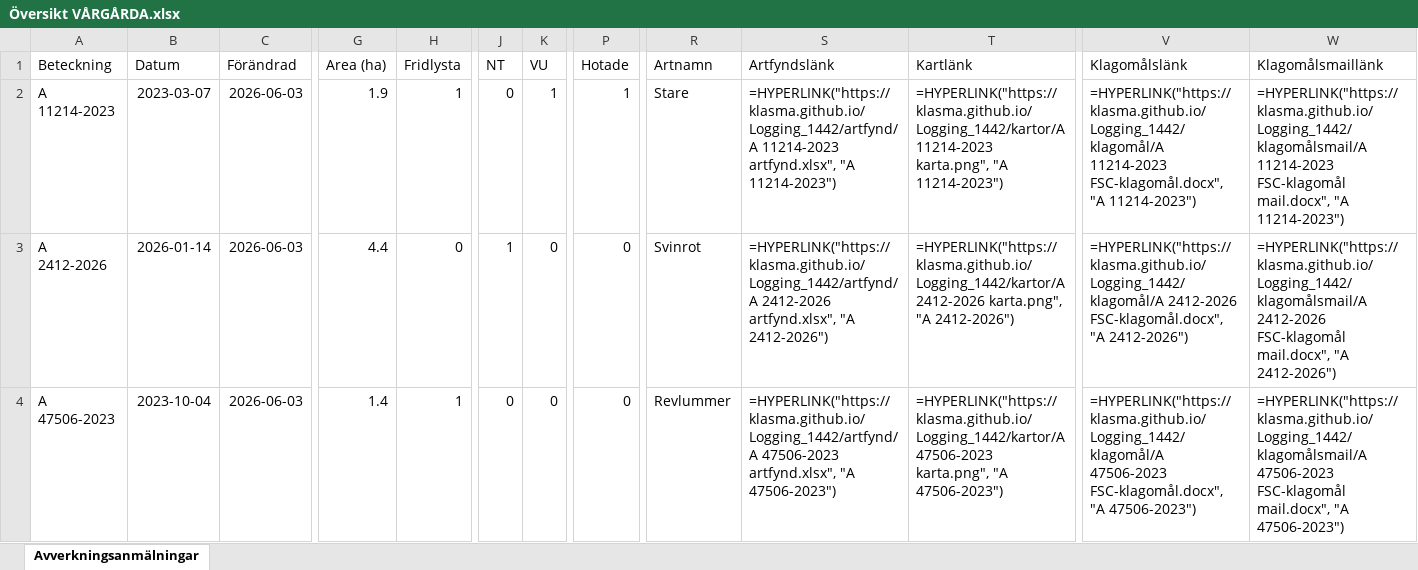
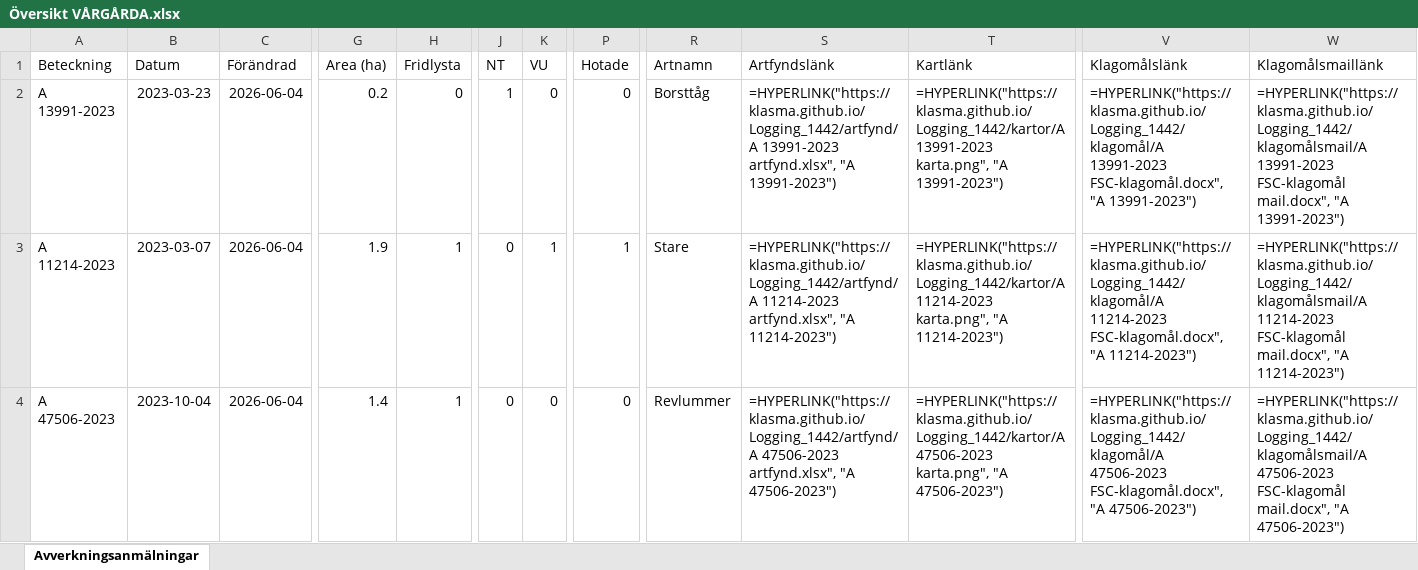
Before and after one commit to klasma/Logging_1442, an Excel workbook: Översikt VÅRGÅRDA.xlsx, sheet Avverkningsanmälningar, drawn as a sheet; only a part is shown, gaps mark what is left out; values as stored, in another font and other column widths than the file's, no borders; formulas without a stored value are shown as written; the diff covers the shown part only; the diff names each change by its address in the sheet, - before the commit and + after, or states it on an @@ line.

```diff
--- a/Översikt VÅRGÅRDA.xlsx (sheet Avverkningsanmälningar)
+++ b/Översikt VÅRGÅRDA.xlsx (sheet Avverkningsanmälningar)
-A2 (Beteckning): A 11214-2023
+A2 (Beteckning): A 13991-2023
-B2 (Datum): 2023-03-07
+B2 (Datum): 2023-03-23
-C2:C4 (Förändrad): 2026-06-03
+C2:C4 (Förändrad): 2026-06-04
-G2 (Area (ha)): 1.9
+G2 (Area (ha)): 0.2
-H2 (Fridlysta): 1
+H2 (Fridlysta): 0
-J2 (NT): 0
+J2 (NT): 1
-K2 (VU): 1
+K2 (VU): 0
-P2 (Hotade): 1
+P2 (Hotade): 0
-R2 (Artnamn): Stare
+R2 (Artnamn): Borsttåg
-S2 (Artfyndslänk): =HYPERLINK("https://klasma.github.io/Logging_1442/artfynd/A 11214-2023 artfynd.xlsx", "A 11214-2023")
+S2 (Artfyndslänk): =HYPERLINK("https://klasma.github.io/Logging_1442/artfynd/A 13991-2023 artfynd.xlsx", "A 13991-2023")
-T2 (Kartlänk): =HYPERLINK("https://klasma.github.io/Logging_1442/kartor/A 11214-2023 karta.png", "A 11214-2023")
+T2 (Kartlänk): =HYPERLINK("https://klasma.github.io/Logging_1442/kartor/A 13991-2023 karta.png", "A 13991-2023")
-V2 (Klagomålslänk): =HYPERLINK("https://klasma.github.io/Logging_1442/klagomål/A 11214-2023 FSC-klagomål.docx", "A 11214-2023")
+V2 (Klagomålslänk): =HYPERLINK("https://klasma.github.io/Logging_1442/klagomål/A 13991-2023 FSC-klagomål.docx", "A 13991-2023")
-W2 (Klagomålsmaillänk): =HYPERLINK("https://klasma.github.io/Logging_1442/klagomålsmail/A 11214-2023 FSC-klagomål mail.docx", "A 11214-2023")
+W2 (Klagomålsmaillänk): =HYPERLINK("https://klasma.github.io/Logging_1442/klagomålsmail/A 13991-2023 FSC-klagomål mail.docx", "A 13991-2023")
-A3 (Beteckning): A 2412-2026
+A3 (Beteckning): A 11214-2023
-B3 (Datum): 2026-01-14
+B3 (Datum): 2023-03-07
-G3 (Area (ha)): 4.4
+G3 (Area (ha)): 1.9
-H3 (Fridlysta): 0
+H3 (Fridlysta): 1
-J3 (NT): 1
+J3 (NT): 0
-K3 (VU): 0
+K3 (VU): 1
-P3 (Hotade): 0
+P3 (Hotade): 1
-R3 (Artnamn): Svinrot
+R3 (Artnamn): Stare
-S3 (Artfyndslänk): =HYPERLINK("https://klasma.github.io/Logging_1442/artfynd/A 2412-2026 artfynd.xlsx", "A 2412-2026")
+S3 (Artfyndslänk): =HYPERLINK("https://klasma.github.io/Logging_1442/artfynd/A 11214-2023 artfynd.xlsx", "A 11214-2023")
-T3 (Kartlänk): =HYPERLINK("https://klasma.github.io/Logging_1442/kartor/A 2412-2026 karta.png", "A 2412-2026")
+T3 (Kartlänk): =HYPERLINK("https://klasma.github.io/Logging_1442/kartor/A 11214-2023 karta.png", "A 11214-2023")
-V3 (Klagomålslänk): =HYPERLINK("https://klasma.github.io/Logging_1442/klagomål/A 2412-2026 FSC-klagomål.docx", "A 2412-2026")
+V3 (Klagomålslänk): =HYPERLINK("https://klasma.github.io/Logging_1442/klagomål/A 11214-2023 FSC-klagomål.docx", "A 11214-2023")
-W3 (Klagomålsmaillänk): =HYPERLINK("https://klasma.github.io/Logging_1442/klagomålsmail/A 2412-2026 FSC-klagomål mail.docx", "A 2412-2026")
+W3 (Klagomålsmaillänk): =HYPERLINK("https://klasma.github.io/Logging_1442/klagomålsmail/A 11214-2023 FSC-klagomål mail.docx", "A 11214-2023")
```
Also changed, not shown: 1568 edited cells elsewhere in this sheet, artfynd/A 11214-2023 artfynd.xlsx, artfynd/A 13991-2023 artfynd.xlsx, 19 other files.
